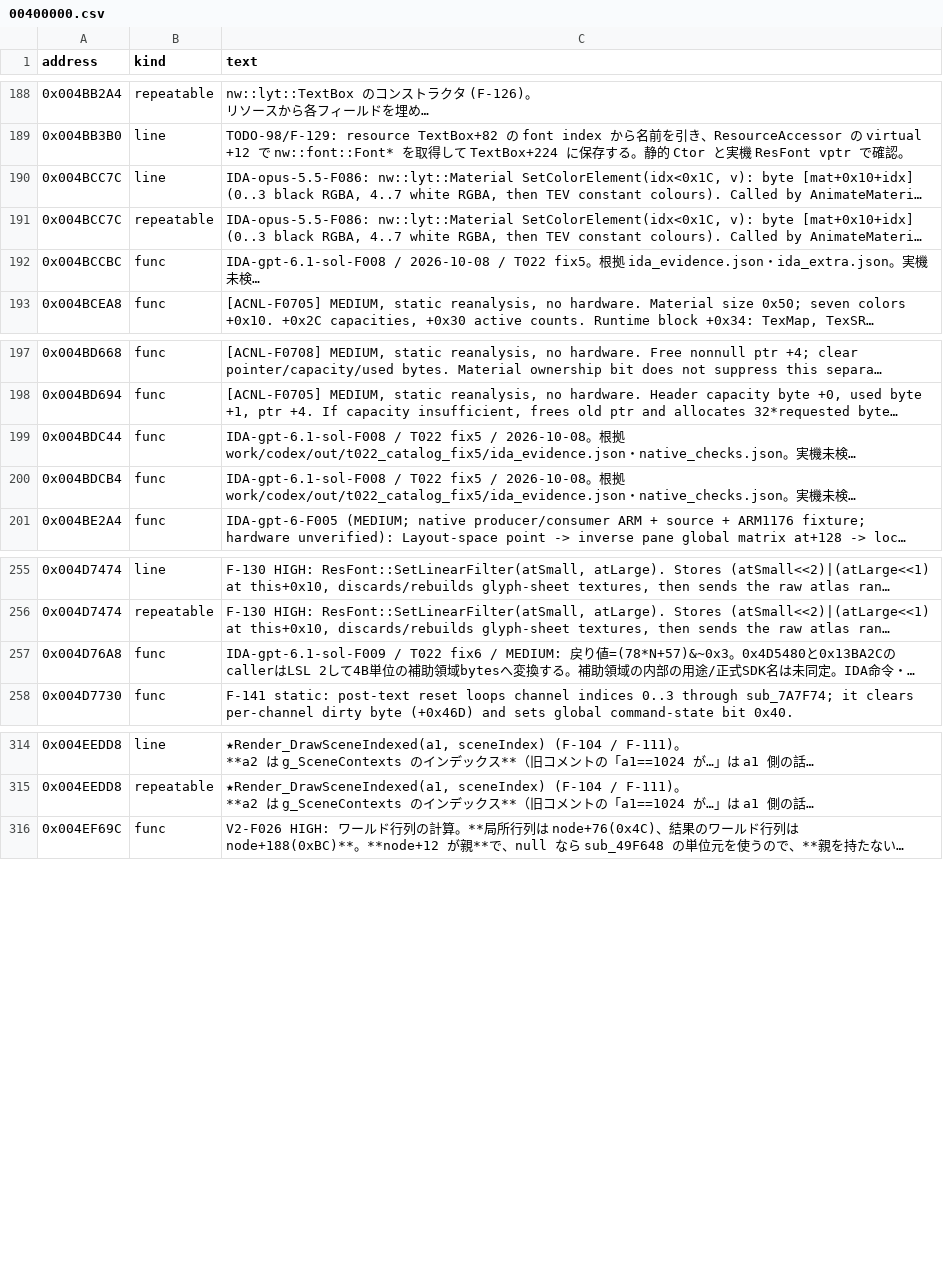
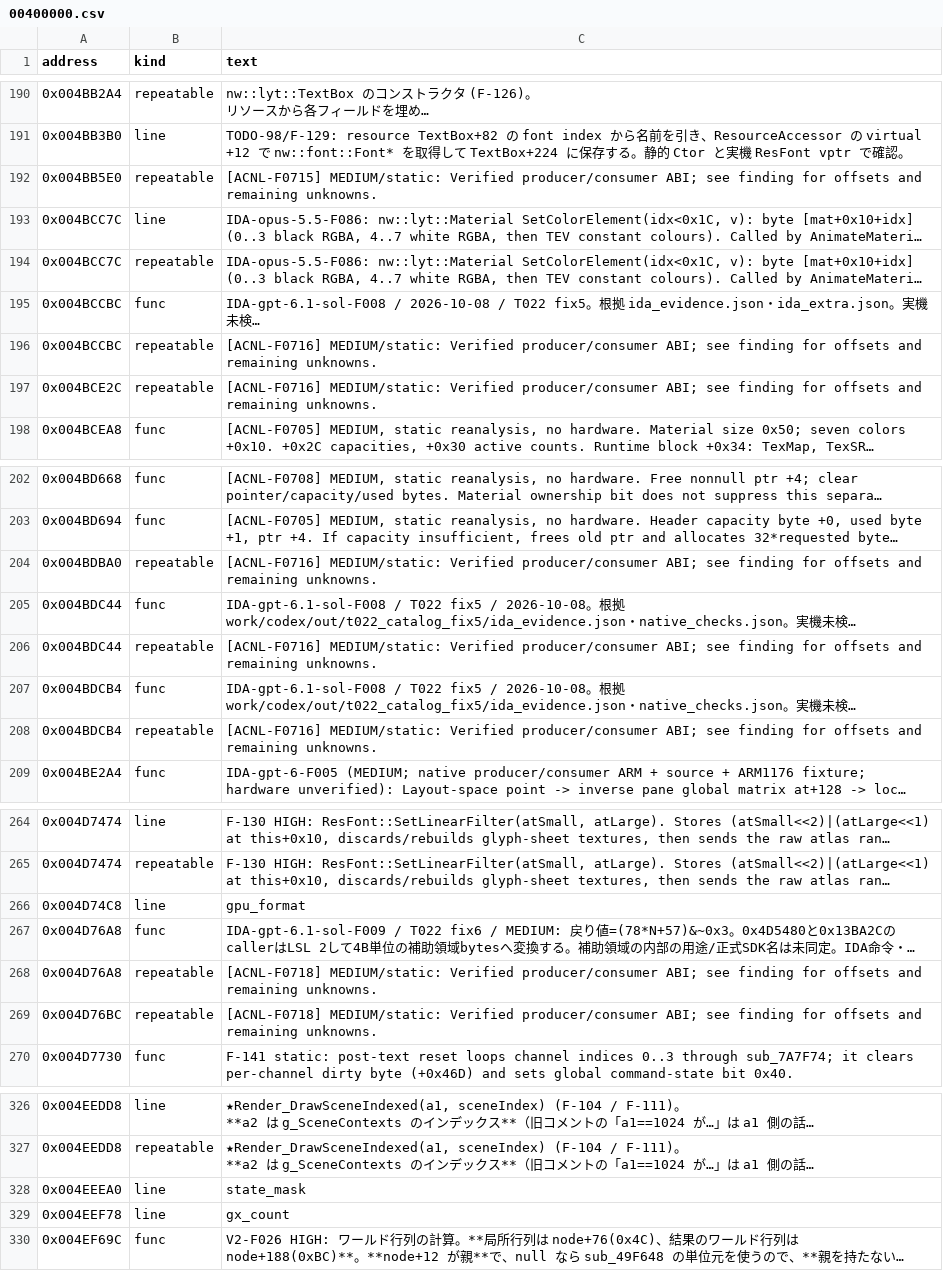
Before and after one commit to yak9909/ac3ds-re, a CSV file: symbols/acnl_jpn_v15/comments/00400000.csv, drawn as a sheet; only a part is shown, gaps mark what is left out; long unchanged cells end in …; the diff covers the shown part only; the diff names each change by its address in the sheet, - before the commit and + after, or states it on an @@ line.

```diff
--- a/symbols/acnl_jpn_v15/comments/00400000.csv
+++ b/symbols/acnl_jpn_v15/comments/00400000.csv
+row 192: 0x004BB5E0 | repeatable | [ACNL-F0715] MEDIUM/static: Verified producer/consumer ABI; see finding for offsets and remaining unknowns.
+row 196: 0x004BCCBC | repeatable | [ACNL-F0716] MEDIUM/static: Verified producer/consumer ABI; see finding for offsets and remaining unknowns.
+row 197: 0x004BCE2C | repeatable | [ACNL-F0716] MEDIUM/static: Verified producer/consumer ABI; see finding for offsets and remaining unknowns.
+row 204: 0x004BDBA0 | repeatable | [ACNL-F0716] MEDIUM/static: Verified producer/consumer ABI; see finding for offsets and remaining unknowns.
+row 206: 0x004BDC44 | repeatable | [ACNL-F0716] MEDIUM/static: Verified producer/consumer ABI; see finding for offsets and remaining unknowns.
+row 208: 0x004BDCB4 | repeatable | [ACNL-F0716] MEDIUM/static: Verified producer/consumer ABI; see finding for offsets and remaining unknowns.
+row 266: 0x004D74C8 | line | gpu_format
+row 268: 0x004D76A8 | repeatable | [ACNL-F0718] MEDIUM/static: Verified producer/consumer ABI; see finding for offsets and remaining unknowns.
+row 269: 0x004D76BC | repeatable | [ACNL-F0718] MEDIUM/static: Verified producer/consumer ABI; see finding for offsets and remaining unknowns.
+row 328: 0x004EEEA0 | line | state_mask
+row 329: 0x004EEF78 | line | gx_count
```
Also changed, not shown: 3 added rows and 1 edited cell elsewhere in this file, symbols/acnl_jpn_v15/comments/00100000.csv, symbols/acnl_jpn_v15/comments/00500000.csv, 24 other files.
